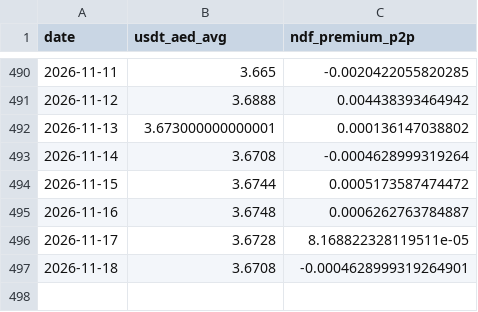
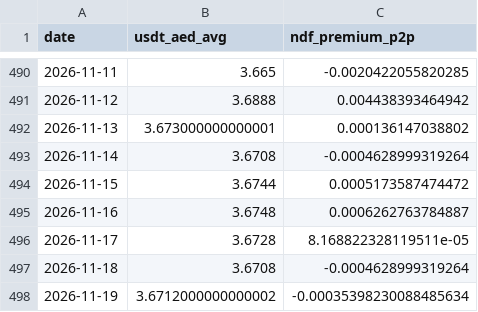
Before and after one commit to codingfidel/gulf-peg-dashboard, a CSV file: uae_ndf_p2p_history.csv, drawn as a sheet; only a part is shown, gaps mark what is left out.

```diff
--- a/uae_ndf_p2p_history.csv
+++ b/uae_ndf_p2p_history.csv
@@ -496,2 +496,3 @@ date,usdt_aed_avg,ndf_premium_p2p
 2026-11-17,3.6728,8.168822328119511e-05
-2026-11-18,3.6708,-0.0004628999319264901
+2026-11-18,3.6708,-0.0004628999319264
+2026-11-19,3.6712000000000002,-0.00035398230088485634
```
